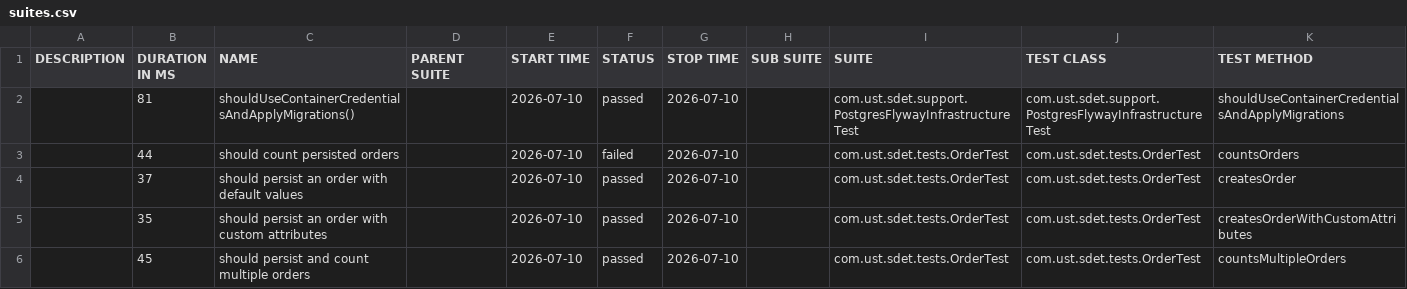
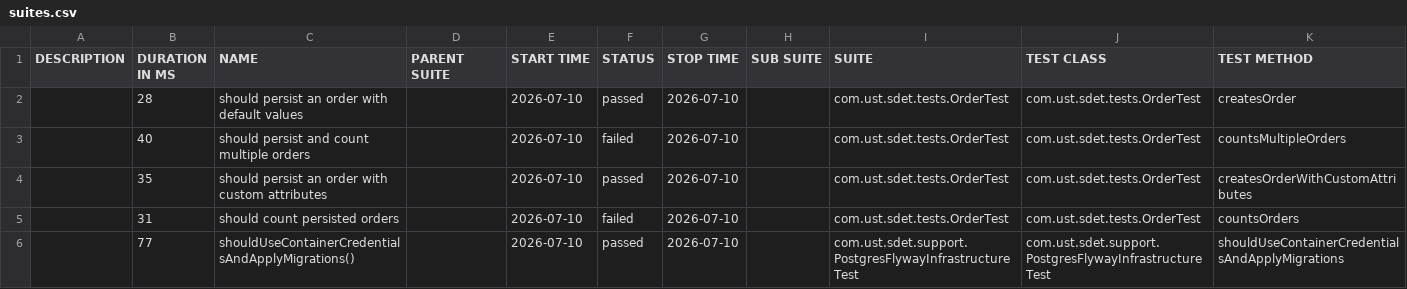
Before and after one commit to lakhanust01/w6day3b, a CSV file: data/suites.csv, drawn as a sheet.

```diff
--- a/data/suites.csv
+++ b/data/suites.csv
@@ -1,6 +1,6 @@
 "DESCRIPTION","DURATION IN MS","NAME","PARENT SUITE","START TIME","STATUS","STOP TIME","SUB SUITE","SUITE","TEST CLASS","TEST METHOD"
-"","81","shouldUseContainerCredentialsAndApplyMigrations()","","2026-07-10","passed","2026-07-10","","com.ust.sdet.support.PostgresFlywayInfrastructureTest","com.ust.sdet.support.PostgresFlywayInfrastructureTest","shouldUseContainerCredentialsAndApplyMigrations"
-"","44","should count persisted orders","","2026-07-10","failed","2026-07-10","","com.ust.sdet.tests.OrderTest","com.ust.sdet.tests.OrderTest","countsOrders"
-"","37","should persist an order with default values","","2026-07-10","passed","2026-07-10","","com.ust.sdet.tests.OrderTest","com.ust.sdet.tests.OrderTest","createsOrder"
+"","28","should persist an order with default values","","2026-07-10","passed","2026-07-10","","com.ust.sdet.tests.OrderTest","com.ust.sdet.tests.OrderTest","createsOrder"
+"","40","should persist and count multiple orders","","2026-07-10","failed","2026-07-10","","com.ust.sdet.tests.OrderTest","com.ust.sdet.tests.OrderTest","countsMultipleOrders"
 "","35","should persist an order with custom attributes","","2026-07-10","passed","2026-07-10","","com.ust.sdet.tests.OrderTest","com.ust.sdet.tests.OrderTest","createsOrderWithCustomAttributes"
-"","45","should persist and count multiple orders","","2026-07-10","passed","2026-07-10","","com.ust.sdet.tests.OrderTest","com.ust.sdet.tests.OrderTest","countsMultipleOrders"
+"","31","should count persisted orders","","2026-07-10","failed","2026-07-10","","com.ust.sdet.tests.OrderTest","com.ust.sdet.tests.OrderTest","countsOrders"
+"","77","shouldUseContainerCredentialsAndApplyMigrations()","","2026-07-10","passed","2026-07-10","","com.ust.sdet.support.PostgresFlywayInfrastructureTest","com.ust.sdet.support.PostgresFlywayInfrastructureTest","shouldUseContainerCredentialsAndApplyMigrations"
```
Also changed, not shown: data/behaviors.csv, 35 other files.
